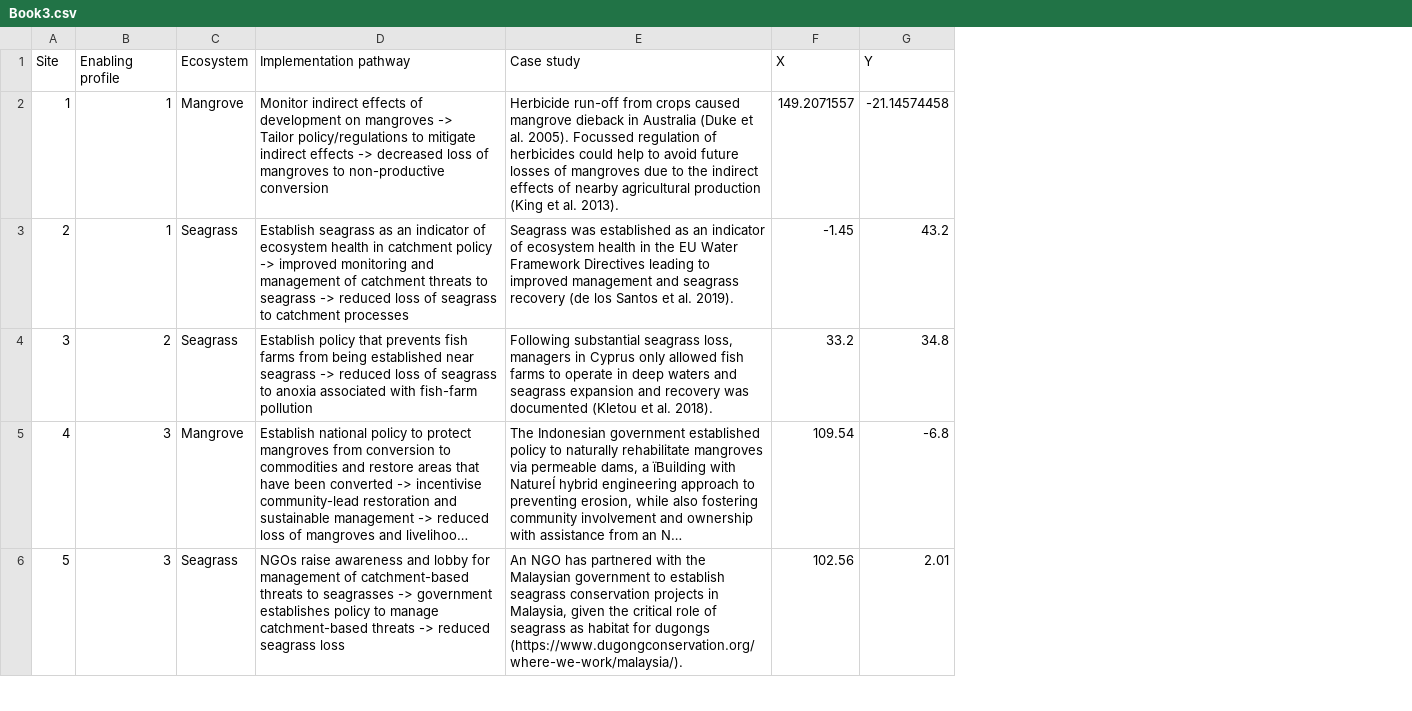
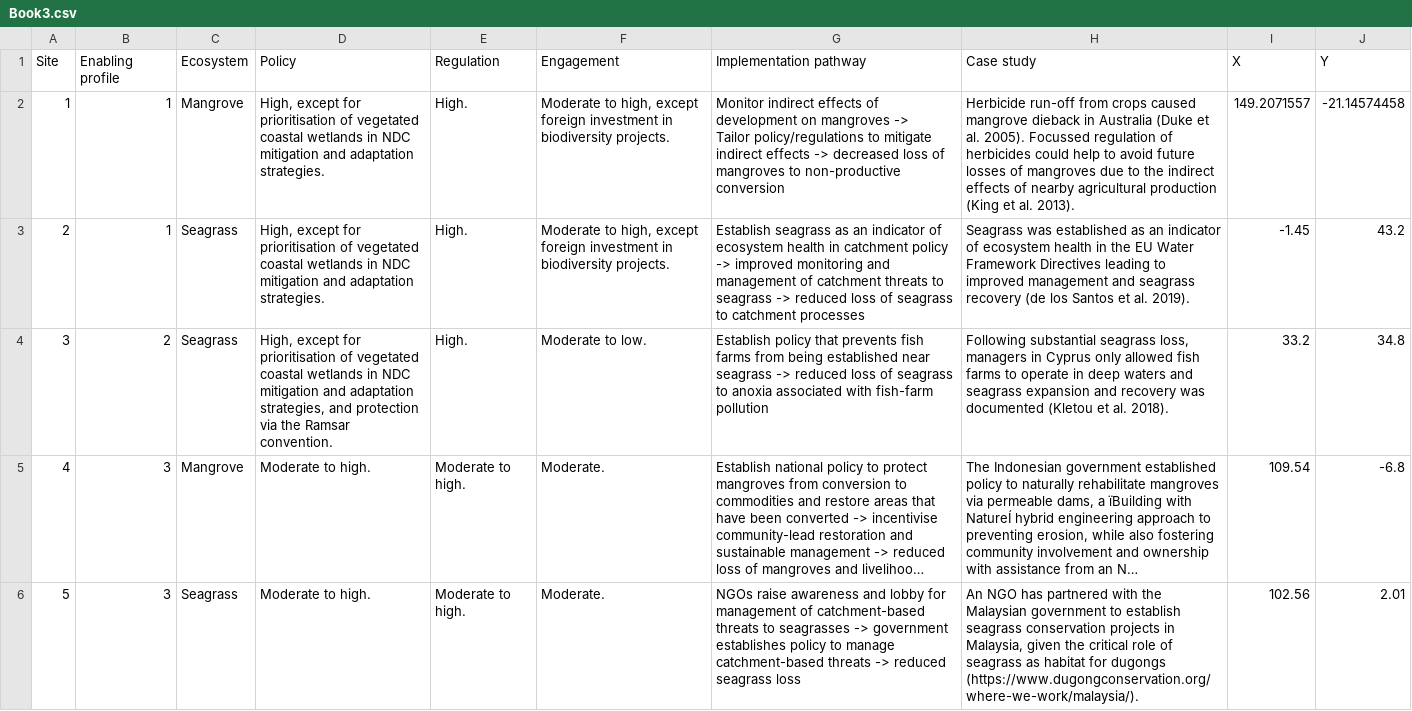
Before and after one commit to cabuelow/enabling-profiles-app, a CSV file: data/Book3.csv, drawn as a sheet; only a part is shown; long unchanged cells end in …; the diff names each change by its address in the sheet, - before the commit and + after, or states it on an @@ line.

```diff
--- a/data/Book3.csv
+++ b/data/Book3.csv
+column D (Policy), rows 2-6: High, except for prioritisation of vegetated coastal wetlands in NDC mitigation and adaptation strategies. | High, except for prioritisation of vegetated coastal wetlands in NDC mitigation and adaptation strategies. | High, except for prioritisation of vegetated coastal wetlands in NDC mitigation and adaptation strategies, and protection via the Ramsar convention. | Moderate to high. | Moderate to high.
+column E (Regulation), rows 2-6: High. | High. | High. | Moderate to high. | Moderate to high.
+column F (Engagement), rows 2-6: Moderate to high, except foreign investment in biodiversity projects. | Moderate to high, except foreign investment in biodiversity projects. | Moderate to low. | Moderate. | Moderate.
```
Also changed, not shown: 4 other files.
